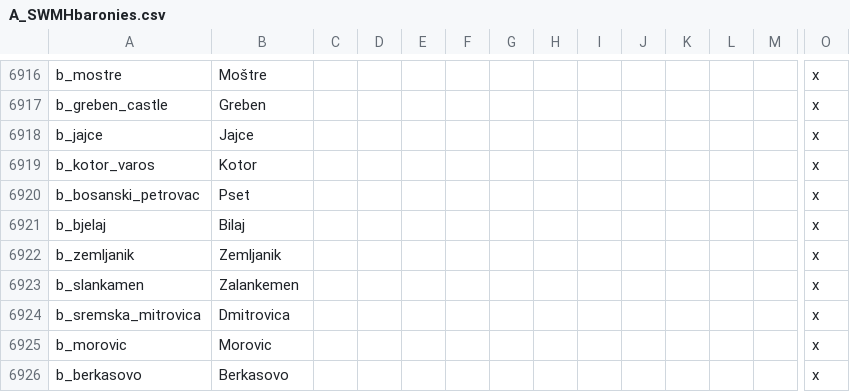
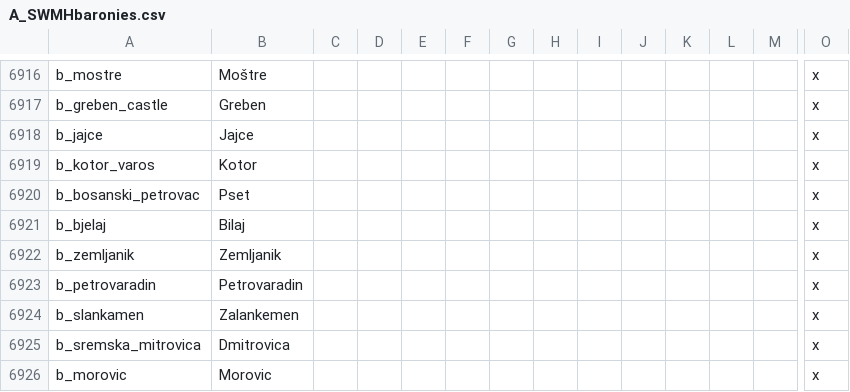
Before and after one commit to escalonn/sed2, a CSV file: build/SED2/localisation/A_SWMHbaronies.csv, drawn as a sheet; only a part is shown, gaps mark what is left out; the shorter side is filled out with more unchanged rows; rows hold the shown columns only; the diff names each change by its address in the sheet, - before the commit and + after, or states it on an @@ line.

```diff
--- a/build/SED2/localisation/A_SWMHbaronies.csv
+++ b/build/SED2/localisation/A_SWMHbaronies.csv
+row 6923: b_petrovaradin | Petrovaradin |  |  |  |  |  |  |  |  |  |  |  | x
```
Also changed, not shown: 3 other files.
